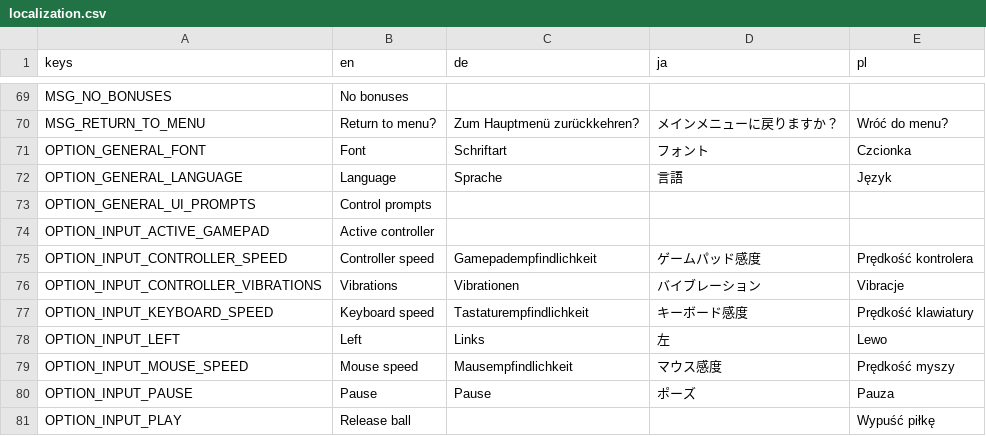
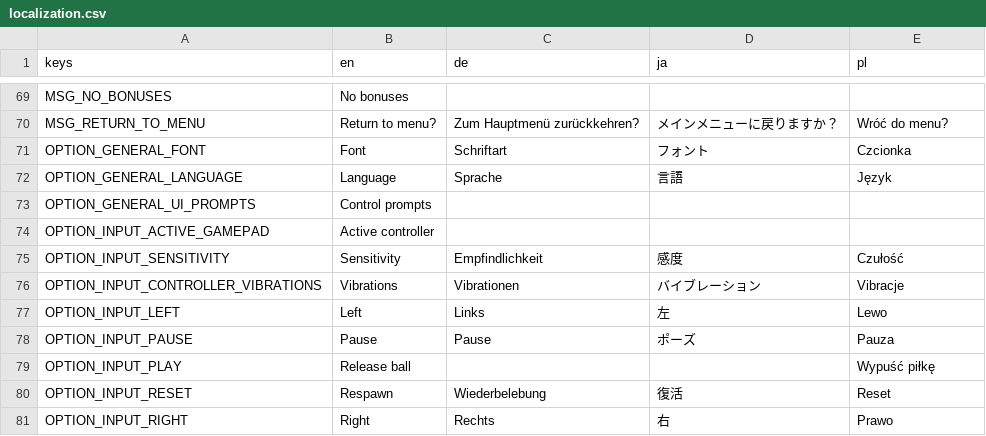
Before and after one commit to DA-I0/BlockBreaker, a CSV file: assets/text/localization/localization.csv, drawn as a sheet; only a part is shown, gaps mark what is left out; the shorter side is filled out with more unchanged rows.

Commit message:
Small localization change

```diff
--- a/assets/text/localization/localization.csv
+++ b/assets/text/localization/localization.csv
@@ -74,7 +74,5 @@ OPTION_GENERAL_UI_PROMPTS,Control prompts,,,
 OPTION_INPUT_ACTIVE_GAMEPAD,Active controller,,,
-OPTION_INPUT_CONTROLLER_SPEED,Controller speed,Gamepadempfindlichkeit,ゲームパッド感度,Prędkość kontrolera
+OPTION_INPUT_SENSITIVITY,Sensitivity,Empfindlichkeit,感度,Czułość
 OPTION_INPUT_CONTROLLER_VIBRATIONS,Vibrations,Vibrationen,バイブレーション,Vibracje
-OPTION_INPUT_KEYBOARD_SPEED,Keyboard speed,Tastaturempfindlichkeit,キーボード感度,Prędkość klawiatury
 OPTION_INPUT_LEFT,Left,Links,左,Lewo
-OPTION_INPUT_MOUSE_SPEED,Mouse speed,Mausempfindlichkeit,マウス感度,Prędkość myszy
 OPTION_INPUT_PAUSE,Pause,Pause,ポーズ,Pauza
```
Also changed, not shown: 5 other files.
